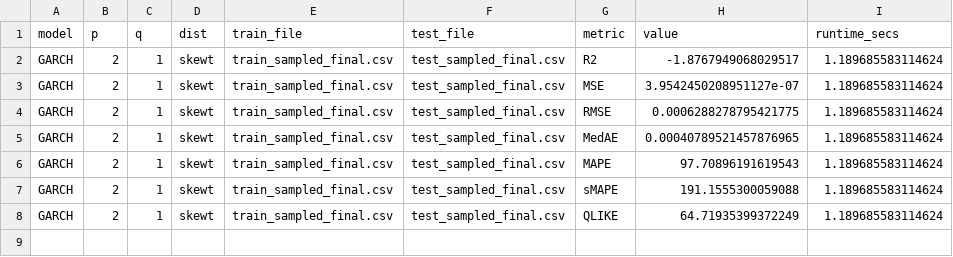
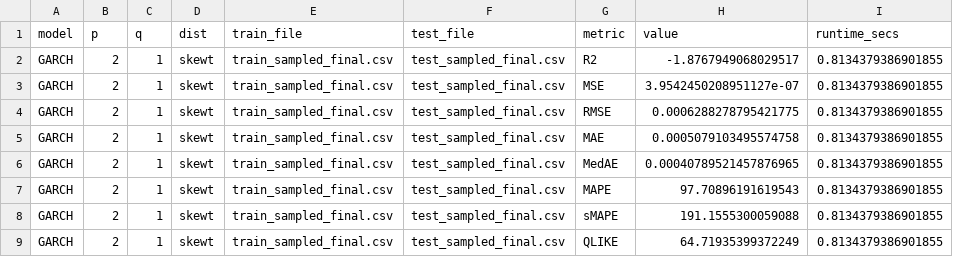
Before and after one commit to shihchris/Data3888_Optiver_9, a CSV file: FINAL_MODELS/garch_skewt_metrics.csv, drawn as a sheet.

```diff
--- a/FINAL_MODELS/garch_skewt_metrics.csv
+++ b/FINAL_MODELS/garch_skewt_metrics.csv
@@ -1,8 +1,9 @@
 model,p,q,dist,train_file,test_file,metric,value,runtime_secs
-GARCH,2,1,skewt,train_sampled_final.csv,test_sampled_final.csv,R2,-1.8767949068029517,1.189685583114624
-GARCH,2,1,skewt,train_sampled_final.csv,test_sampled_final.csv,MSE,3.9542450208951127e-07,1.189685583114624
-GARCH,2,1,skewt,train_sampled_final.csv,test_sampled_final.csv,RMSE,0.0006288278795421775,1.189685583114624
-GARCH,2,1,skewt,train_sampled_final.csv,test_sampled_final.csv,MedAE,0.00040789521457876965,1.189685583114624
-GARCH,2,1,skewt,train_sampled_final.csv,test_sampled_final.csv,MAPE,97.70896191619543,1.189685583114624
-GARCH,2,1,skewt,train_sampled_final.csv,test_sampled_final.csv,sMAPE,191.1555300059088,1.189685583114624
-GARCH,2,1,skewt,train_sampled_final.csv,test_sampled_final.csv,QLIKE,64.71935399372249,1.189685583114624
+GARCH,2,1,skewt,train_sampled_final.csv,test_sampled_final.csv,R2,-1.8767949068029517,0.8134379386901855
+GARCH,2,1,skewt,train_sampled_final.csv,test_sampled_final.csv,MSE,3.9542450208951127e-07,0.8134379386901855
+GARCH,2,1,skewt,train_sampled_final.csv,test_sampled_final.csv,RMSE,0.0006288278795421775,0.8134379386901855
+GARCH,2,1,skewt,train_sampled_final.csv,test_sampled_final.csv,MAE,0.0005079103495574758,0.8134379386901855
+GARCH,2,1,skewt,train_sampled_final.csv,test_sampled_final.csv,MedAE,0.00040789521457876965,0.8134379386901855
+GARCH,2,1,skewt,train_sampled_final.csv,test_sampled_final.csv,MAPE,97.70896191619543,0.8134379386901855
+GARCH,2,1,skewt,train_sampled_final.csv,test_sampled_final.csv,sMAPE,191.1555300059088,0.8134379386901855
+GARCH,2,1,skewt,train_sampled_final.csv,test_sampled_final.csv,QLIKE,64.71935399372249,0.8134379386901855
```
Also changed, not shown: FINAL_MODELS/garch_best_skewt_metrics.csv, FINAL_MODELS/garch_normal_metrics.csv, 3 other files.
